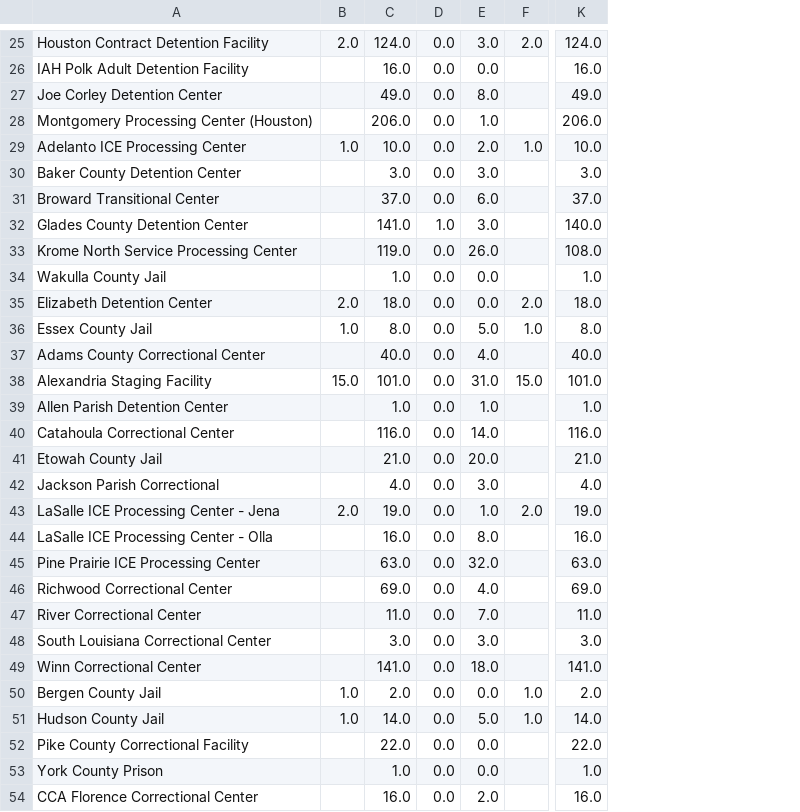
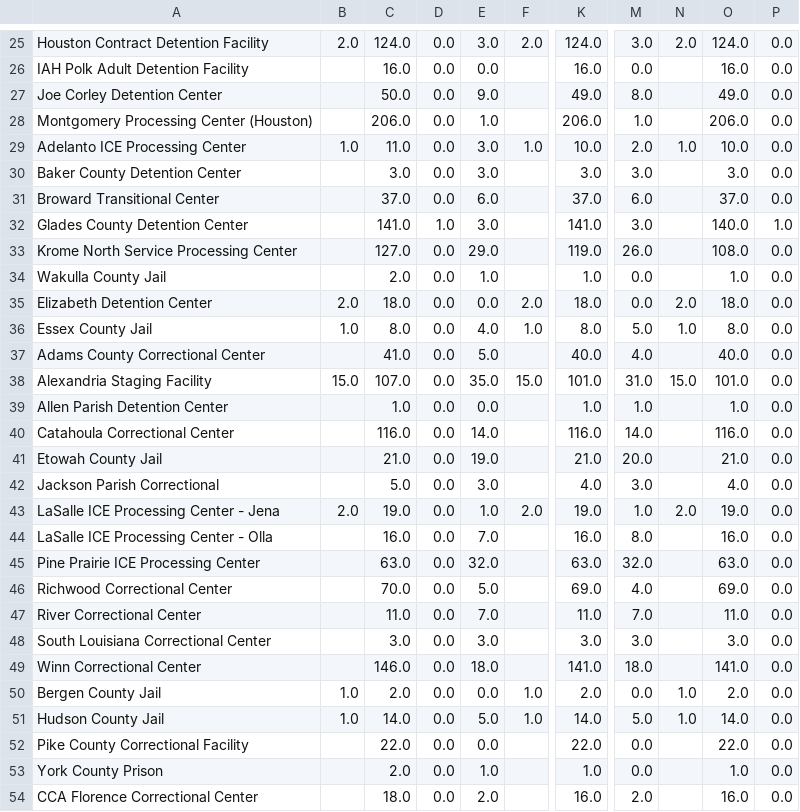
Before and after one commit to ivnagpal/ICE-COVID19, a CSV file: immdet_df.csv, drawn as a sheet; only a part is shown, gaps mark what is left out; the diff covers the shown part only; the diff names each change by its address in the sheet, - before the commit and + after, or states it on an @@ line.

```diff
--- a/immdet_df.csv
+++ b/immdet_df.csv
+column M, rows 25-54: 3.0 | 0.0 | 8.0 | 1.0 | 2.0 | 3.0 | 6.0 | 3.0 | 26.0 | 0.0 | 0.0 | 5.0 | 4.0 | 31.0 | 1.0 | 14.0 | 20.0 | 3.0 | 1.0 | 8.0 | 32.0 | 4.0 | 7.0 | 3.0 | 18.0 | 0.0 | 5.0 | 0.0 | 0.0 | 2.0
+column N, rows 25-51: 2.0 |  |  |  | 1.0 |  |  |  |  |  | 2.0 | 1.0 |  | 15.0 |  |  |  |  | 2.0 |  |  |  |  |  |  | 1.0 | 1.0
+column O, rows 25-54: 124.0 | 16.0 | 49.0 | 206.0 | 10.0 | 3.0 | 37.0 | 140.0 | 108.0 | 1.0 | 18.0 | 8.0 | 40.0 | 101.0 | 1.0 | 116.0 | 21.0 | 4.0 | 19.0 | 16.0 | 63.0 | 69.0 | 11.0 | 3.0 | 141.0 | 2.0 | 14.0 | 22.0 | 1.0 | 16.0
+column P, rows 25-54: 0.0 | 0.0 | 0.0 | 0.0 | 0.0 | 0.0 | 0.0 | 1.0 | 0.0 | 0.0 | 0.0 | 0.0 | 0.0 | 0.0 | 0.0 | 0.0 | 0.0 | 0.0 | 0.0 | 0.0 | 0.0 | 0.0 | 0.0 | 0.0 | 0.0 | 0.0 | 0.0 | 0.0 | 0.0 | 0.0
-C27: 49.0
+C27: 50.0
-E27: 8.0
+E27: 9.0
-C29: 10.0
+C29: 11.0
-E29: 2.0
+E29: 3.0
-K32: 140.0
+K32: 141.0
-C33: 119.0
+C33: 127.0
-E33: 26.0
+E33: 29.0
-K33: 108.0
+K33: 119.0
-C34: 1.0
+C34: 2.0
-E34: 0.0
+E34: 1.0
-E36: 5.0
+E36: 4.0
-C37: 40.0
+C37: 41.0
-E37: 4.0
+E37: 5.0
-C38: 101.0
+C38: 107.0
-E38: 31.0
+E38: 35.0
-E39: 1.0
+E39: 0.0
-E41: 20.0
+E41: 19.0
-C42: 4.0
+C42: 5.0
-E44: 8.0
+E44: 7.0
-C46: 69.0
+C46: 70.0
-E46: 4.0
+E46: 5.0
-C49: 141.0
+C49: 146.0
-C53: 1.0
+C53: 2.0
-E53: 0.0
+E53: 1.0
-C54: 16.0
+C54: 18.0
```
Also changed, not shown: 2 added rows, 1 removed row and 68 edited cells elsewhere in this file, imm_df.csv, 1 other file.
